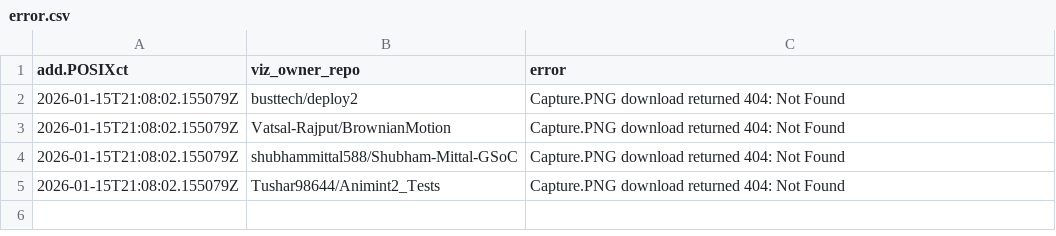
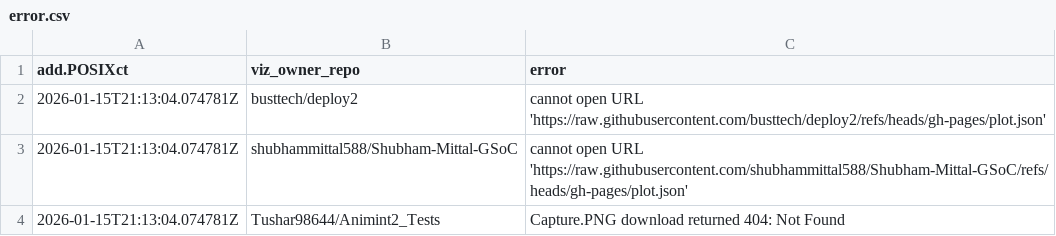
Before and after one commit to Aryan-SINGH-GIT/animint-gallery, a CSV file: error.csv, drawn as a sheet.

```diff
--- a/error.csv
+++ b/error.csv
@@ -1,5 +1,4 @@
 add.POSIXct,viz_owner_repo,error
-2026-01-15T21:08:02.155079Z,busttech/deploy2,Capture.PNG download returned 404: Not Found
-2026-01-15T21:08:02.155079Z,Vatsal-Rajput/BrownianMotion,Capture.PNG download returned 404: Not Found
-2026-01-15T21:08:02.155079Z,shubhammittal588/Shubham-Mittal-GSoC,Capture.PNG download returned 404: Not Found
-2026-01-15T21:08:02.155079Z,Tushar98644/Animint2_Tests,Capture.PNG download returned 404: Not Found
+2026-01-15T21:13:04.074781Z,busttech/deploy2,cannot open URL 'https://raw.githubusercontent.com/busttech/deploy2/refs/heads/gh-pages/plot.json'
+2026-01-15T21:13:04.074781Z,shubhammittal588/Shubham-Mittal-GSoC,cannot open URL 'https://raw.githubusercontent.com/shubhammittal588/Shubham-Mittal-GSoC/refs/heads/gh-pages/plot.json'
+2026-01-15T21:13:04.074781Z,Tushar98644/Animint2_Tests,Capture.PNG download returned 404: Not Found
```
Also changed, not shown: 5 other files.
